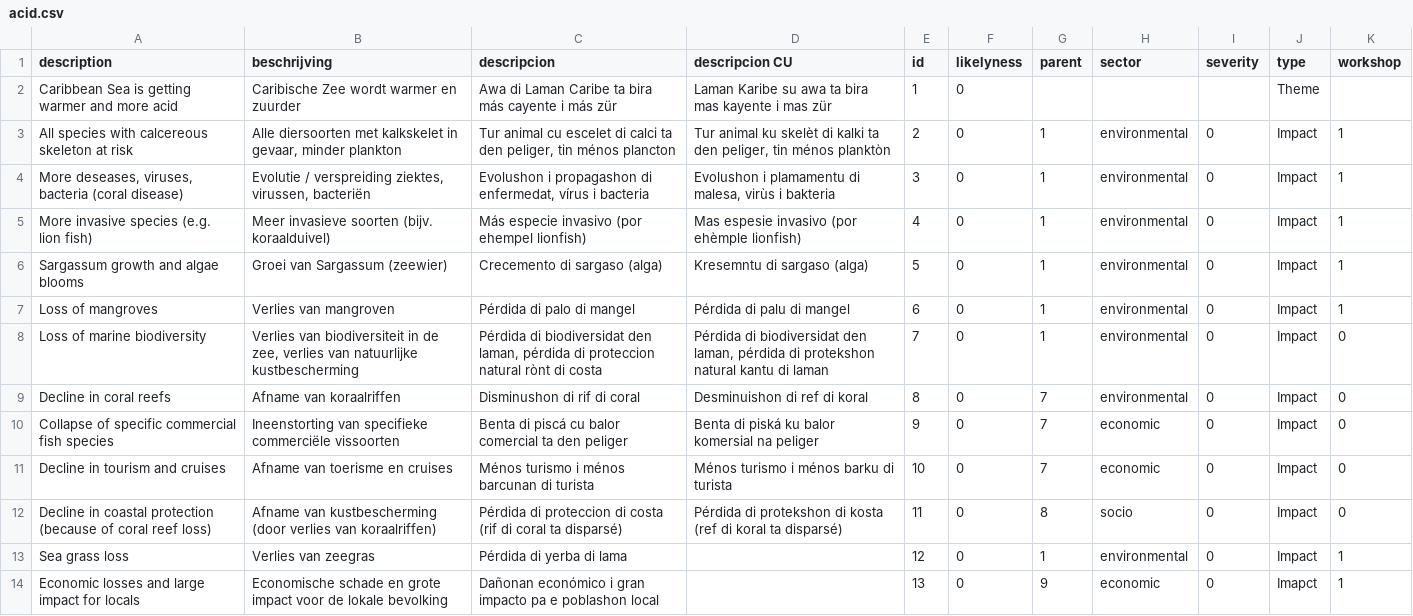
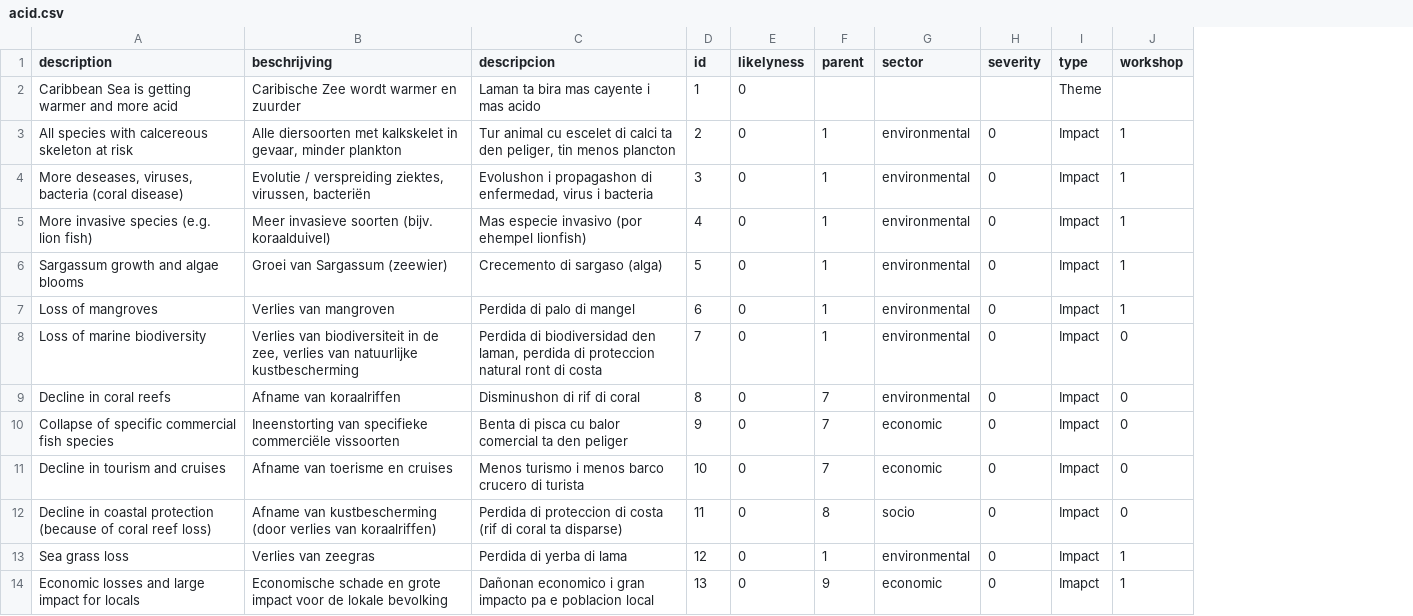
Before and after one commit to sophievanderhorst/data, a CSV file: bollentool/aruba/acid.csv, drawn as a sheet; the diff names each change by its address in the sheet, - before the commit and + after, or states it on an @@ line.

```diff
--- a/bollentool/aruba/acid.csv
+++ b/bollentool/aruba/acid.csv
-column D (descripcion CU), rows 2-12: Laman Karibe su awa ta bira mas kayente i mas zür | Tur animal ku skelèt di kalki ta den peliger, tin ménos planktòn | Evolushon i plamamentu di malesa, virùs i bakteria | Mas espesie invasivo (por ehèmple lionfish) | Kresemntu di sargaso (alga) | Pérdida di palu di mangel | Pérdida di biodiversidat den laman, pérdida di protekshon natural kantu di laman | Desminuishon di ref di koral | Benta di piská ku balor komersial na peliger | Ménos turismo i ménos barku di turista | Pérdida di protekshon di kosta (ref di koral ta disparsé)
-C2 (descripcion): Awa di Laman Caribe ta bira más cayente i más zür
+C2 (descripcion): Laman ta bira mas cayente i mas acido
-C3 (descripcion): …peliger, tin ménos plancton
+C3 (descripcion): …peliger, tin menos plancton
-C4 (descripcion): …propagashon di enfermedat, vírus i bacteria
+C4 (descripcion): …propagashon di enfermedad, virus i bacteria
-C5 (descripcion): Más especie invasivo (por ehempel lionfish)
+C5 (descripcion): Mas especie invasivo (por ehempel lionfish)
-C7 (descripcion): Pérdida di palo di mangel
+C7 (descripcion): Perdida di palo di mangel
-C8 (descripcion): Pérdida di biodiversidat den laman, pérdida di proteccion natural rònt di costa
+C8 (descripcion): Perdida di biodiversidad den laman, perdida di proteccion natural ront di costa
-C10 (descripcion): Benta di piscá cu balor…
+C10 (descripcion): Benta di pisca cu balor…
-C11 (descripcion): Ménos turismo i ménos barcunan di turista
+C11 (descripcion): Menos turismo i menos barco crucero di turista
-C12 (descripcion): Pérdida di proteccion di costa (rif di coral ta disparsé)
+C12 (descripcion): Perdida di proteccion di costa (rif di coral ta disparse)
-C13 (descripcion): Pérdida di yerba di lama
+C13 (descripcion): Perdida di yerba di lama
-C14 (descripcion): Dañonan económico i gran impacto pa e poblashon local
+C14 (descripcion): Dañonan economico i gran impacto pa e poblacion local
```
Also changed, not shown: bollentool/aruba/drought.csv, bollentool/aruba/heat.csv, 3 other files.
